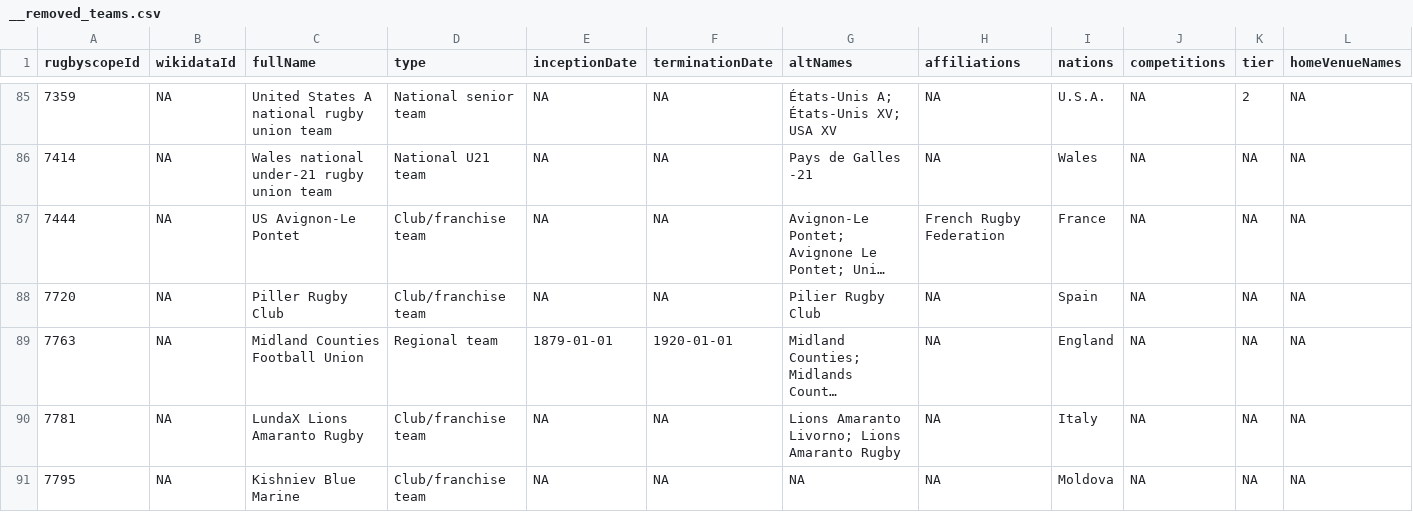
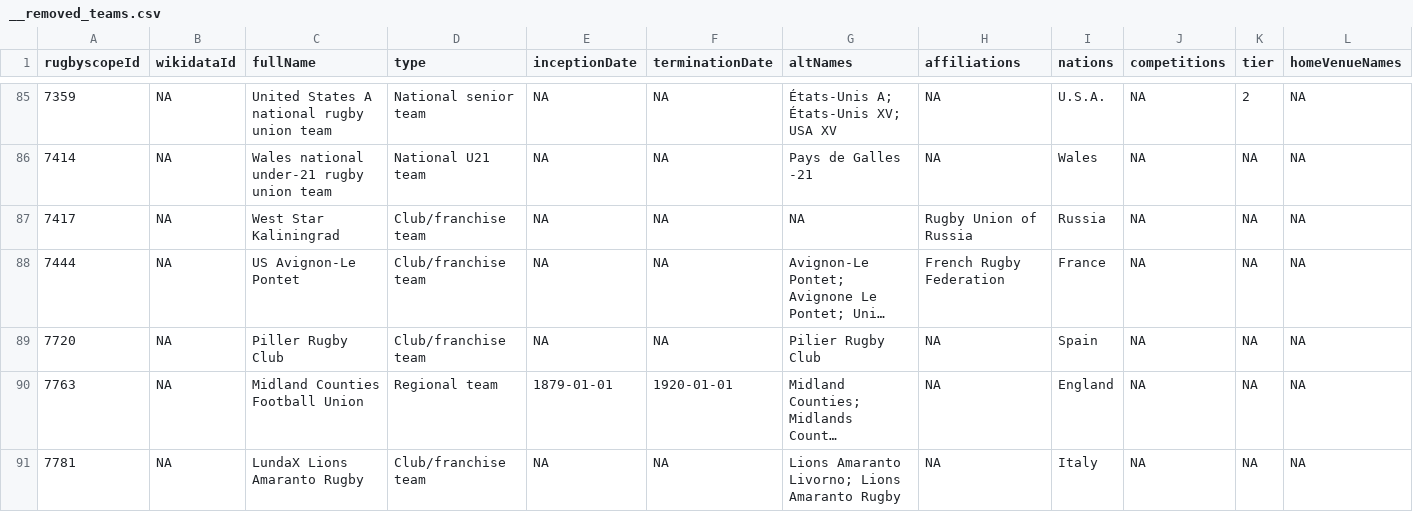
Before and after one commit to CompNet/RugbyScope, a CSV file: data/fusion/__removed_teams.csv, drawn as a sheet; only a part is shown, gaps mark what is left out; the shorter side is filled out with more unchanged rows; long unchanged cells end in …; rows hold the shown columns only; the diff names each change by its address in the sheet, - before the commit and + after, or states it on an @@ line.

```diff
--- a/data/fusion/__removed_teams.csv
+++ b/data/fusion/__removed_teams.csv
+row 87: 7417 | NA | West Star Kaliningrad | Club/franchise team | NA | NA | NA | Rugby Union of Russia | Russia | NA | NA | NA
```
Also changed, not shown: 6 other files.
